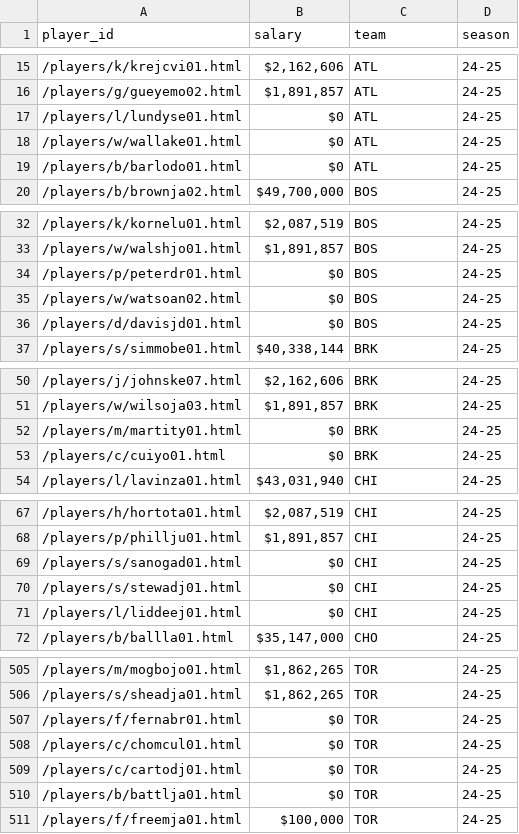
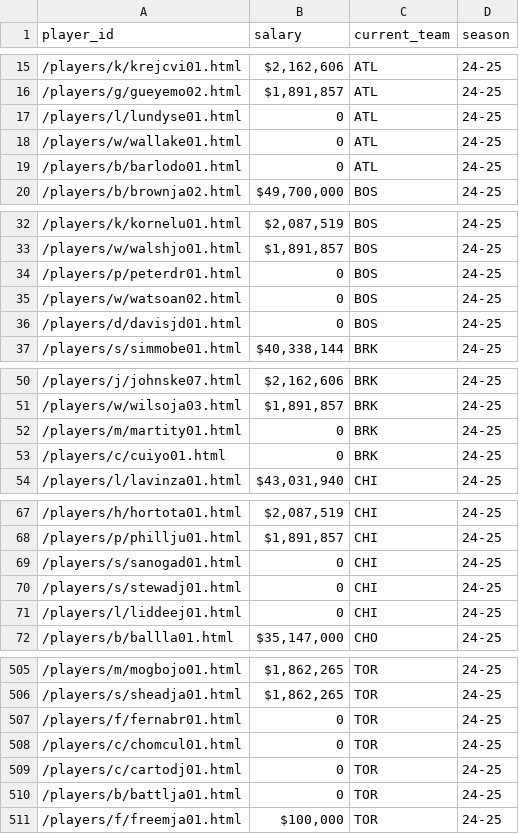
Before and after one commit to chris20lee/NBA-Player-Cards, a CSV file: Data/nba_player_salaries.csv, drawn as a sheet; only a part is shown, gaps mark what is left out; the diff covers the shown part only.

```diff
--- a/Data/nba_player_salaries.csv
+++ b/Data/nba_player_salaries.csv
@@ -1 +1 @@
-player_id,salary,team,season
+player_id,salary,current_team,season
@@ -16,5 +16,5 @@ player_id,salary,team,season
 /players/g/gueyemo02.html,"$1,891,857",ATL,24-25
-/players/l/lundyse01.html,$0,ATL,24-25
-/players/w/wallake01.html,$0,ATL,24-25
-/players/b/barlodo01.html,$0,ATL,24-25
+/players/l/lundyse01.html,0,ATL,24-25
+/players/w/wallake01.html,0,ATL,24-25
+/players/b/barlodo01.html,0,ATL,24-25
 /players/b/brownja02.html,"$49,700,000",BOS,24-25
@@ -33,5 +33,5 @@ player_id,salary,team,season
 /players/w/walshjo01.html,"$1,891,857",BOS,24-25
-/players/p/peterdr01.html,$0,BOS,24-25
-/players/w/watsoan02.html,$0,BOS,24-25
-/players/d/davisjd01.html,$0,BOS,24-25
+/players/p/peterdr01.html,0,BOS,24-25
+/players/w/watsoan02.html,0,BOS,24-25
+/players/d/davisjd01.html,0,BOS,24-25
 /players/s/simmobe01.html,"$40,338,144",BRK,24-25
@@ -51,4 +51,4 @@ player_id,salary,team,season
 /players/w/wilsoja03.html,"$1,891,857",BRK,24-25
-/players/m/martity01.html,$0,BRK,24-25
-/players/c/cuiyo01.html,$0,BRK,24-25
+/players/m/martity01.html,0,BRK,24-25
+/players/c/cuiyo01.html,0,BRK,24-25
 /players/l/lavinza01.html,"$43,031,940",CHI,24-25
@@ -68,5 +68,5 @@ player_id,salary,team,season
 /players/p/phillju01.html,"$1,891,857",CHI,24-25
-/players/s/sanogad01.html,$0,CHI,24-25
-/players/s/stewadj01.html,$0,CHI,24-25
-/players/l/liddeej01.html,$0,CHI,24-25
+/players/s/sanogad01.html,0,CHI,24-25
+/players/s/stewadj01.html,0,CHI,24-25
+/players/l/liddeej01.html,0,CHI,24-25
 /players/b/ballla01.html,"$35,147,000",CHO,24-25
@@ -506,6 +506,6 @@ player_id,salary,team,season
 /players/s/sheadja01.html,"$1,862,265",TOR,24-25
-/players/f/fernabr01.html,$0,TOR,24-25
-/players/c/chomcul01.html,$0,TOR,24-25
-/players/c/cartodj01.html,$0,TOR,24-25
-/players/b/battlja01.html,$0,TOR,24-25
+/players/f/fernabr01.html,0,TOR,24-25
+/players/c/chomcul01.html,0,TOR,24-25
+/players/c/cartodj01.html,0,TOR,24-25
+/players/b/battlja01.html,0,TOR,24-25
 /players/f/freemja01.html,"$100,000",TOR,24-25
```
Also changed, not shown: 73 edited cells elsewhere in this file, 7 other files.
